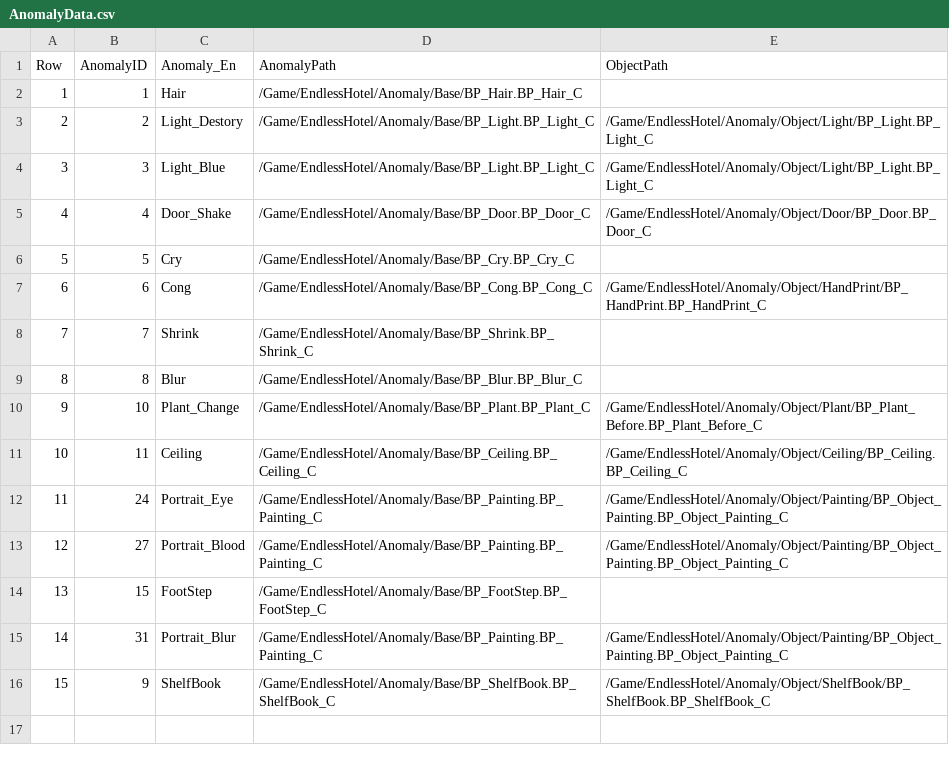
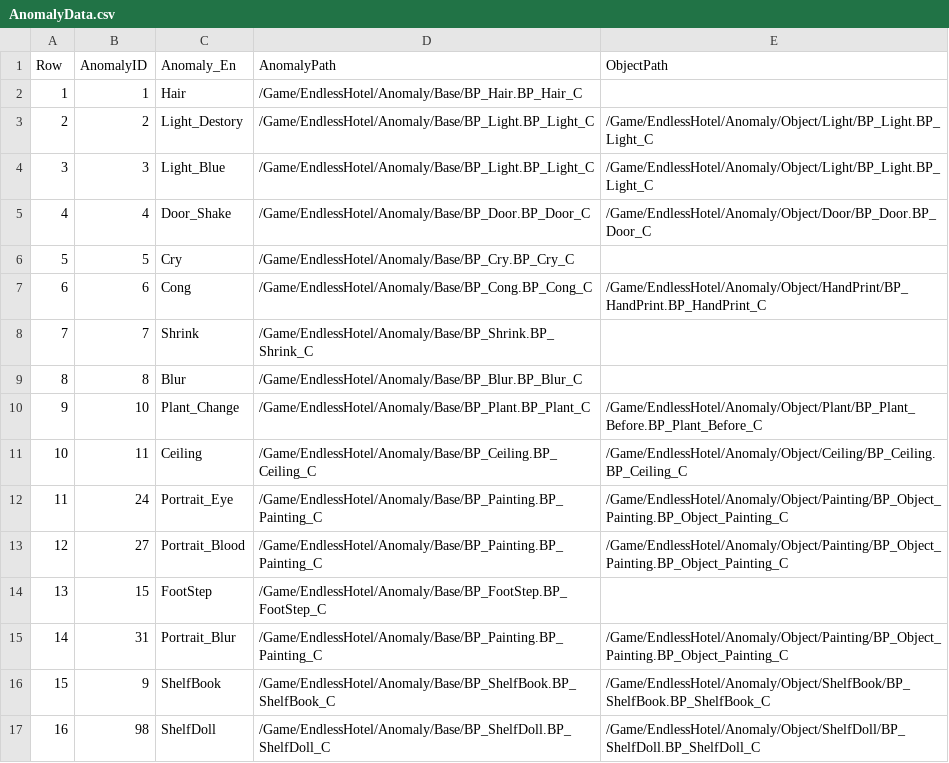
Before and after one commit to pknu-wap/Endless-Hotel, a CSV file: Source/Endless_Hotel/Data/Anomaly/AnomalyData.csv, drawn as a sheet; the diff names each change by its address in the sheet, - before the commit and + after, or states it on an @@ line.

```diff
--- a/Source/Endless_Hotel/Data/Anomaly/AnomalyData.csv
+++ b/Source/Endless_Hotel/Data/Anomaly/AnomalyData.csv
+row 17: 16 | 98 | ShelfDoll | /Game/EndlessHotel/Anomaly/Base/BP_ShelfDoll.BP_ShelfDoll_C | /Game/EndlessHotel/Anomaly/Object/ShelfDoll/BP_ShelfDoll.BP_ShelfDoll_C
```
Also changed, not shown: 6 other files.
